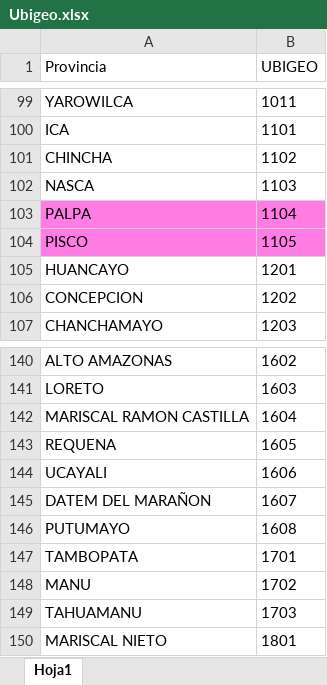
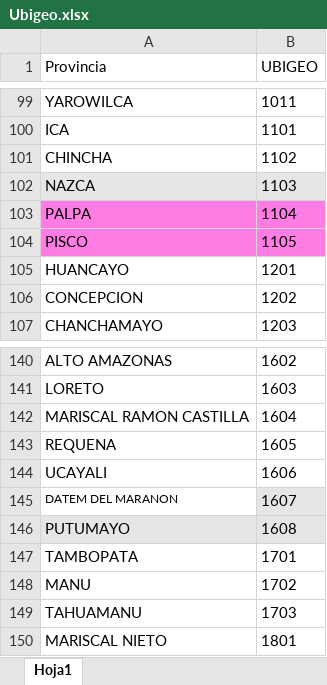
Before and after one commit to MaryliaCruzS/TallerRLadiesLima, an Excel workbook: Ubigeo.xlsx, sheet Hoja1, drawn as a sheet; only a part is shown, gaps mark what is left out; values as stored, in another font and other column widths than the file's, no borders; the diff names each change by its address in the sheet, - before the commit and + after, or states it on an @@ line.

```diff
--- a/Ubigeo.xlsx (sheet Hoja1)
+++ b/Ubigeo.xlsx (sheet Hoja1)
-A102 (Provincia): NASCA
+A102 (Provincia): NAZCA
-A102:B102 fill: none
+A102:B102 fill: #E7E6E6
-A145 (Provincia): DATEM DEL MARAÑON
+A145 (Provincia): DATEM DEL MARANON
@@ A145 text size: smaller @@
-B145 fill: none
+B145 fill: #E7E6E6
-A146:B146 fill: none
+A146:B146 fill: #E7E6E6
```
Also changed, not shown: 15 other files.
